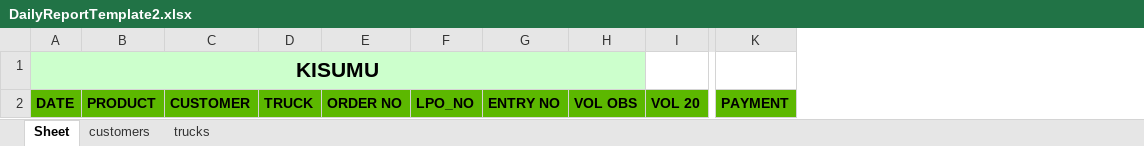
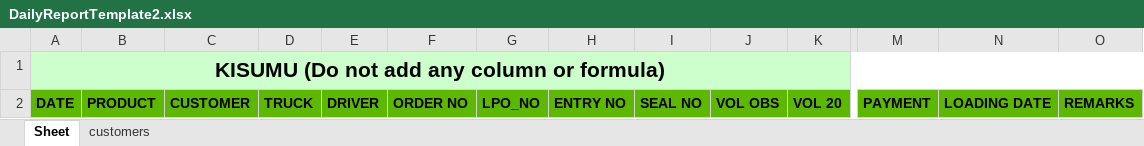
Before and after one commit to EarthmanAman/opl-dash-backend, an Excel workbook: DailyReportTemplate2.xlsx, sheet Sheet, drawn as a sheet; only a part is shown, gaps mark what is left out; values as stored, in another font and other column widths than the file's, no borders; removed rows and columns are numbered as before the commit, all else as after; the diff names each change by its address in the sheet, - before the commit and + after, or states it on an @@ line.

```diff
--- a/DailyReportTemplate2.xlsx (sheet Sheet)
+++ b/DailyReportTemplate2.xlsx (sheet Sheet)
-sheet tab: trucks
+column E, row 2: DRIVER
+column I, row 2: SEAL NO
+column N, row 2: LOADING DATE
+column O, row 2: REMARKS
-A1: KISUMU
+A1: KISUMU (Do not add any column or formula)
-A1:H1 merged
+A1:O1 merged
```
Also changed, not shown: sheet customers, 2 other files.
